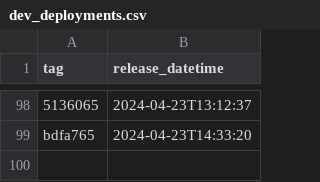
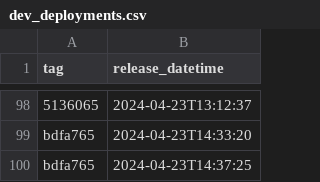
Before and after one commit to NHSDigital/eps-prescription-status-update-api, a CSV file: _data/dev_deployments.csv, drawn as a sheet; only a part is shown, gaps mark what is left out; the diff names each change by its address in the sheet, - before the commit and + after, or states it on an @@ line.

```diff
--- a/_data/dev_deployments.csv
+++ b/_data/dev_deployments.csv
+row 100: bdfa765 | 2024-04-23T14:37:25
```
Also changed, not shown: 1 other file.
